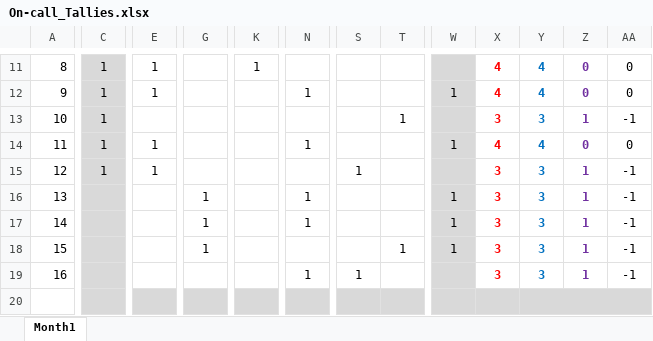
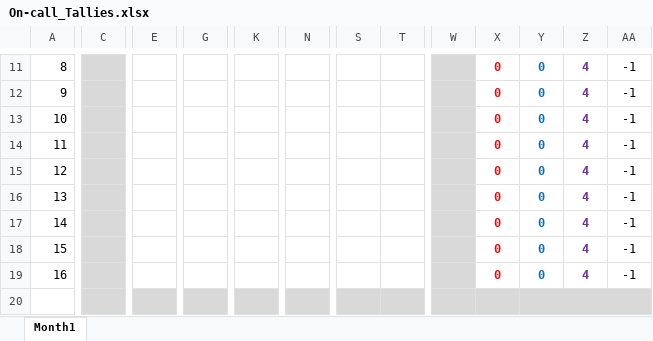
Before and after one commit to myUNB-CSCourses/OCT-T9, an Excel workbook: On-Call-Tracker/src/inputs/On-call_Tallies.xlsx, sheet Month1, drawn as a sheet; only a part is shown, gaps mark what is left out; values as stored, in another font and other column widths than the file's, no borders; conditional formats not drawn; removed rows and columns are numbered as before the commit, all else as after; the diff covers the shown part only; the diff names each change by its address in the sheet, - before the commit and + after, or states it on an @@ line.

```diff
--- a/On-Call-Tracker/src/inputs/On-call_Tallies.xlsx (sheet Month1)
+++ b/On-Call-Tracker/src/inputs/On-call_Tallies.xlsx (sheet Month1)
-column Y, rows 11-19: 4 | 4 | 3 | 4 | 3 | 3 | 3 | 3 | 3
+column Z, rows 11-19: all 4
-C11:C15: 1
+C11:C15: (empty)
-E11:E12: 1
+E11:E12: (empty)
-K11: 1
+K11: (empty)
-X11:X12: 4
+X11:X12: 0
-Y11:Y19 text colour: #7030A0
+Y11:Y19 text colour: #0070C0
-AA11:AA12: 0
+AA11:AA12: -1
-N12: 1
+N12: (empty)
-W12: 1
+W12: (empty)
-T13: 1
+T13: (empty)
-X13: 3
+X13: 0
-Y13: 1
+Y13: 0
-E14:E15: 1
+E14:E15: (empty)
-N14: 1
+N14: (empty)
-W14: 1
+W14: (empty)
-X14: 4
+X14: 0
-AA14: 0
+AA14: -1
-S15: 1
+S15: (empty)
-X15:X19: 3
+X15:X19: 0
-Y15:Y19: 1
+Y15:Y19: 0
-G16:G18: 1
+G16:G18: (empty)
-N16:N17: 1
+N16:N17: (empty)
-W16:W18: 1
+W16:W18: (empty)
-T18: 1
+T18: (empty)
-N19: 1
+N19: (empty)
-S19: 1
+S19: (empty)
+Y20:AA20 merged
```
Also changed, not shown: 6 added rows, 6 removed rows, 263 edited cells and cell formats elsewhere in this sheet, formulas that keep their value, On-Call-Tracker/src/inputs/Output.xlsx, 1 other file.
